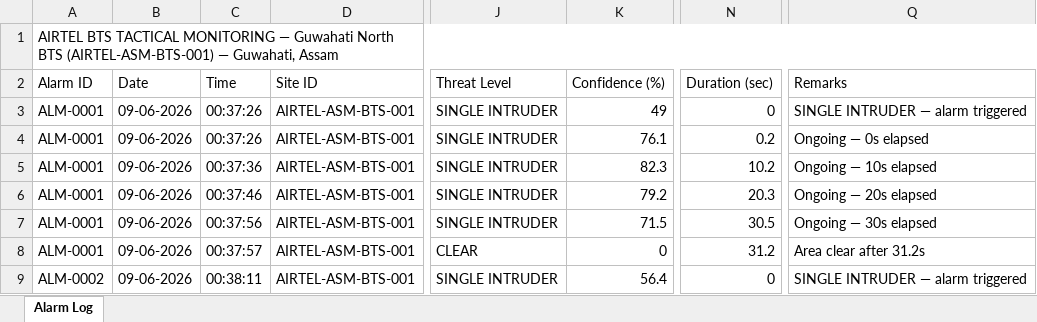
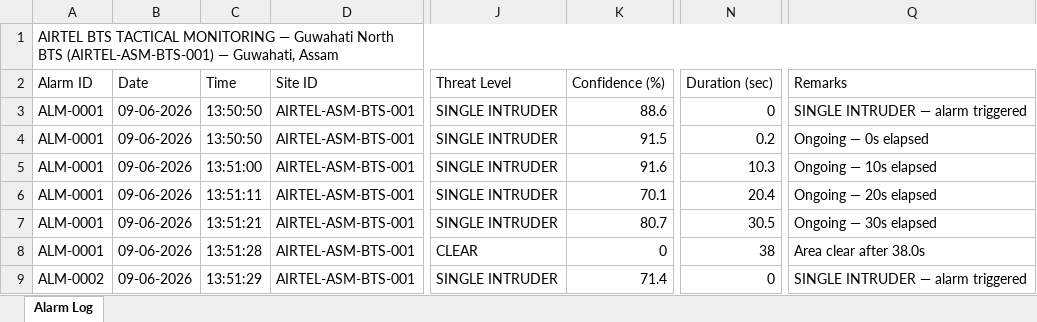
Before and after one commit to Akil017/Airtel-Theft-Monitoring-System, an Excel workbook: demo_alarms.xlsx, sheet Alarm Log, drawn as a sheet; only a part is shown, gaps mark what is left out; values as stored, in another font and other column widths than the file's, no cell formats; the diff covers the shown part only; the diff names each change by its address in the sheet, - before the commit and + after, or states it on an @@ line.

```diff
--- a/demo_alarms.xlsx (sheet Alarm Log)
+++ b/demo_alarms.xlsx (sheet Alarm Log)
-C3:C4 (Time): 00:37:26
+C3:C4 (Time): 13:50:50
-K3 (Confidence (%)): 49
+K3 (Confidence (%)): 88.6
-K4 (Confidence (%)): 76.1
+K4 (Confidence (%)): 91.5
-C5 (Time): 00:37:36
+C5 (Time): 13:51:00
-K5 (Confidence (%)): 82.3
+K5 (Confidence (%)): 91.6
-N5 (Duration (sec)): 10.2
+N5 (Duration (sec)): 10.3
-C6 (Time): 00:37:46
+C6 (Time): 13:51:11
-K6 (Confidence (%)): 79.2
+K6 (Confidence (%)): 70.1
-N6 (Duration (sec)): 20.3
+N6 (Duration (sec)): 20.4
-C7 (Time): 00:37:56
+C7 (Time): 13:51:21
-K7 (Confidence (%)): 71.5
+K7 (Confidence (%)): 80.7
-C8 (Time): 00:37:57
+C8 (Time): 13:51:28
-N8 (Duration (sec)): 31.2
+N8 (Duration (sec)): 38
-Q8 (Remarks): Area clear after 31.2s
+Q8 (Remarks): Area clear after 38.0s
-C9 (Time): 00:38:11
+C9 (Time): 13:51:29
-K9 (Confidence (%)): 56.4
+K9 (Confidence (%)): 71.4
```
Also changed, not shown: 2 added rows, 14 removed rows and 104 edited cells elsewhere in this sheet, cell formats, 17 other files.
